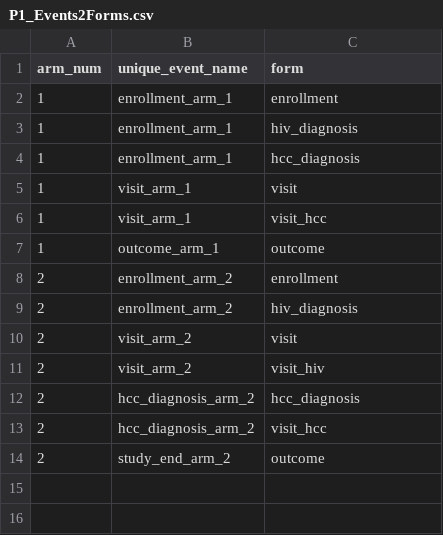
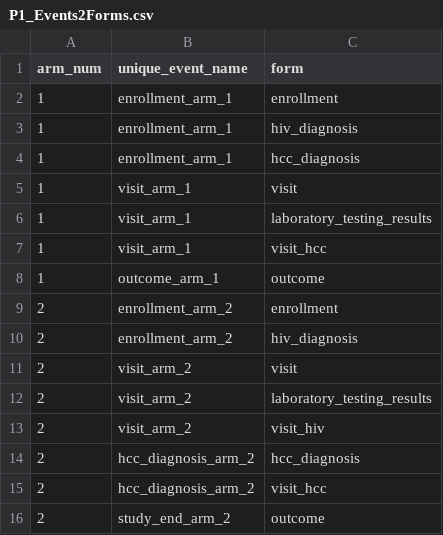
Before and after one commit to firaswehbe/U54NigeriaCode, a CSV file: config/P1_Events2Forms.csv, drawn as a sheet.

Commit message:
Associate lab resuls to visits

```diff
--- a/config/P1_Events2Forms.csv
+++ b/config/P1_Events2Forms.csv
@@ -5,2 +5,3 @@ arm_num,unique_event_name,form
 1,visit_arm_1,visit
+1,visit_arm_1,laboratory_testing_results
 1,visit_arm_1,visit_hcc
@@ -10,2 +11,3 @@ arm_num,unique_event_name,form
 2,visit_arm_2,visit
+2,visit_arm_2,laboratory_testing_results
 2,visit_arm_2,visit_hiv
```
